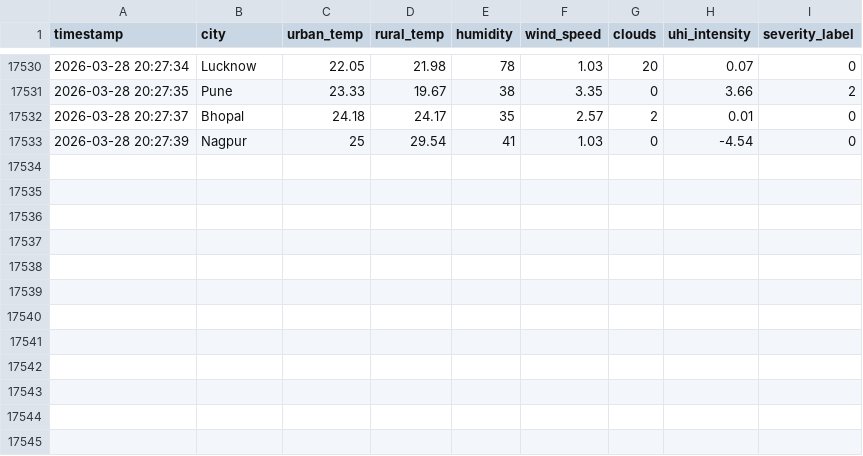
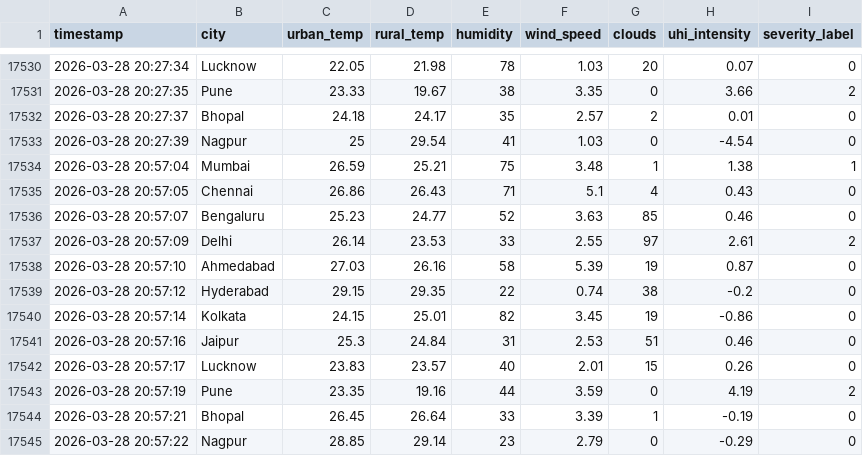
Before and after one commit to abhijith13923/AI-HeatIsland-Mitigation-System, a CSV file: data/uhi_india_dataset.csv, drawn as a sheet; only a part is shown, gaps mark what is left out.

```diff
--- a/data/uhi_india_dataset.csv
+++ b/data/uhi_india_dataset.csv
@@ -17533 +17533,13 @@ timestamp,city,urban_temp,rural_temp,humidity,wind_speed,clouds,uhi_intensity,se
 2026-03-28 20:27:39,Nagpur,25,29.54,41,1.03,0,-4.54,0
+2026-03-28 20:57:04,Mumbai,26.59,25.21,75,3.48,1,1.38,1
+2026-03-28 20:57:05,Chennai,26.86,26.43,71,5.1,4,0.43,0
+2026-03-28 20:57:07,Bengaluru,25.23,24.77,52,3.63,85,0.46,0
+2026-03-28 20:57:09,Delhi,26.14,23.53,33,2.55,97,2.61,2
+2026-03-28 20:57:10,Ahmedabad,27.03,26.16,58,5.39,19,0.87,0
+2026-03-28 20:57:12,Hyderabad,29.15,29.35,22,0.74,38,-0.2,0
+2026-03-28 20:57:14,Kolkata,24.15,25.01,82,3.45,19,-0.86,0
+2026-03-28 20:57:16,Jaipur,25.3,24.84,31,2.53,51,0.46,0
+2026-03-28 20:57:17,Lucknow,23.83,23.57,40,2.01,15,0.26,0
+2026-03-28 20:57:19,Pune,23.35,19.16,44,3.59,0,4.19,2
+2026-03-28 20:57:21,Bhopal,26.45,26.64,33,3.39,1,-0.19,0
+2026-03-28 20:57:22,Nagpur,28.85,29.14,23,2.79,0,-0.29,0
```
